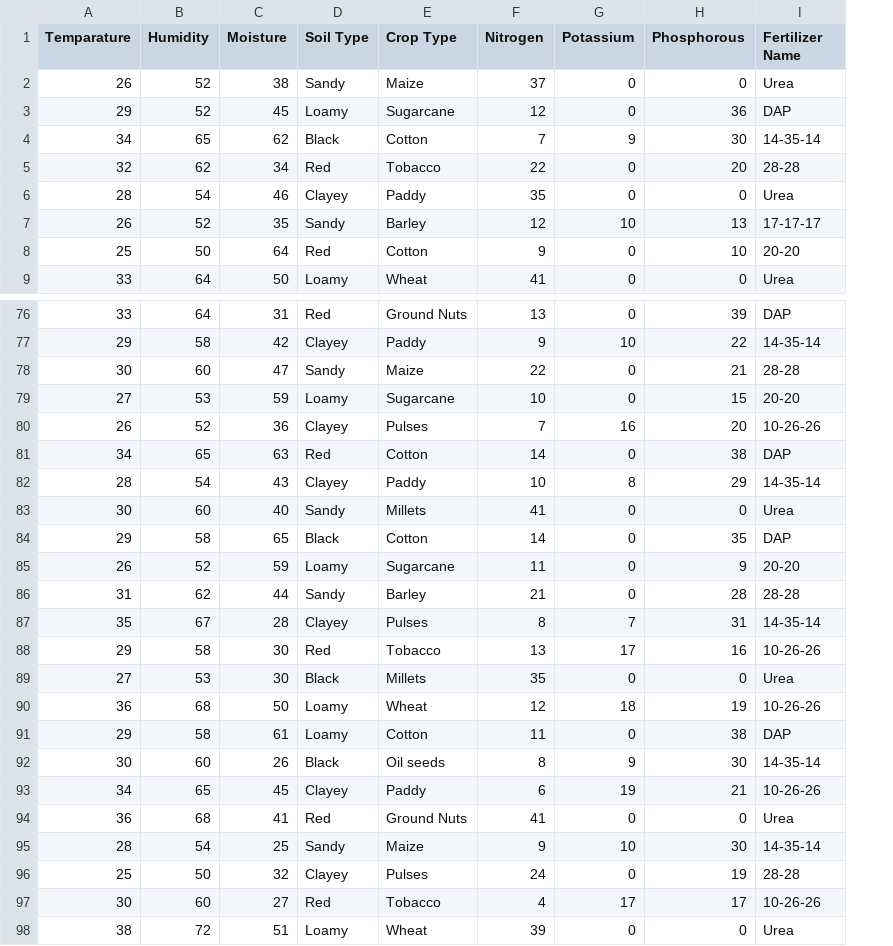
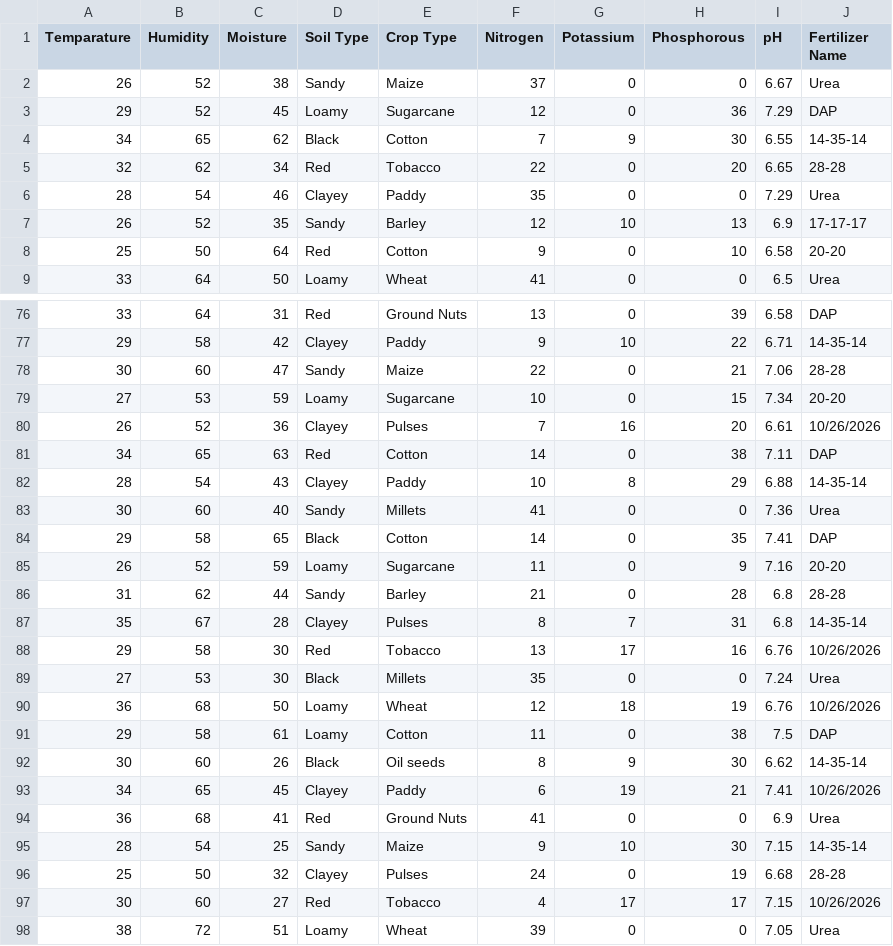
Before and after one commit to rarrazaan/CSVFiles, a CSV file: Fertilizer Prediction.csv, drawn as a sheet; only a part is shown, gaps mark what is left out; addresses are those after the commit; the diff covers the shown part only; the diff names each change by its address in the sheet, - before the commit and + after, or states it on an @@ line.

Commit message:
Update Fertilizer Prediction.csv

```diff
--- a/Fertilizer Prediction.csv
+++ b/Fertilizer Prediction.csv
+column I (pH), rows 2-9: 6.67 | 7.29 | 6.55 | 6.65 | 7.29 | 6.9 | 6.58 | 6.5; rows 76-98: 6.58 | 6.71 | 7.06 | 7.34 | 6.61 | 7.11 | 6.88 | 7.36 | 7.41 | 7.16 | 6.8 | 6.8 | 6.76 | 7.24 | 6.76 | 7.5 | 6.62 | 7.41 | 6.9 | 7.15 | 6.68 | 7.15 | 7.05
-J80 (Fertilizer Name): 10-26-26
+J80 (Fertilizer Name): 10/26/2026
-J88 (Fertilizer Name): 10-26-26
+J88 (Fertilizer Name): 10/26/2026
-J90 (Fertilizer Name): 10-26-26
+J90 (Fertilizer Name): 10/26/2026
-J93 (Fertilizer Name): 10-26-26
+J93 (Fertilizer Name): 10/26/2026
-J97 (Fertilizer Name): 10-26-26
+J97 (Fertilizer Name): 10/26/2026
```
Also changed, not shown: 2 edited cells elsewhere in this file.
